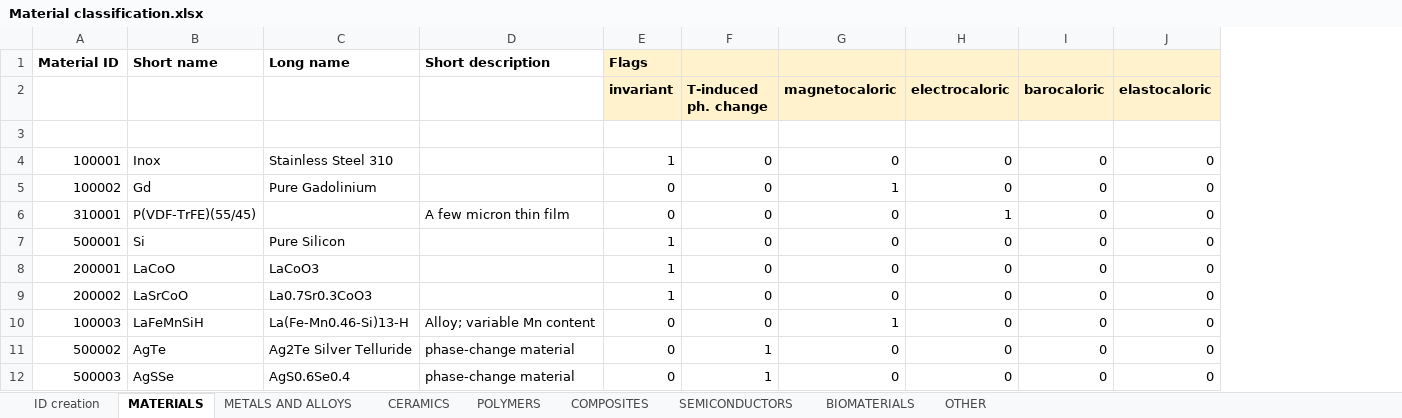
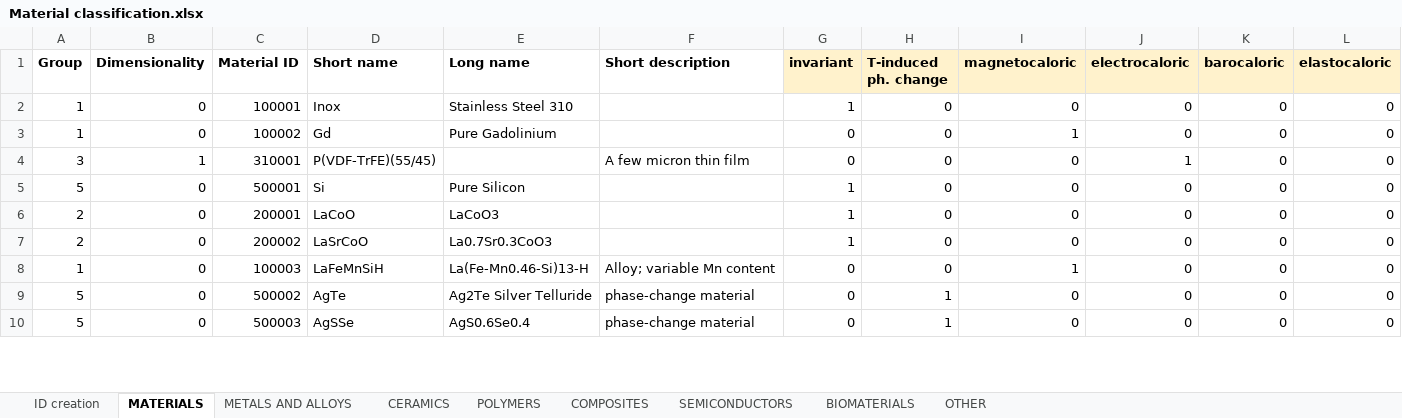
Before and after one commit to katya5226/TCCMaterialLibrary, an Excel workbook: Material classification.xlsx, sheet MATERIALS, drawn as a sheet; only a part is shown; values as stored, in another font and other column widths than the file's, no borders; removed rows and columns are numbered as before the commit, all else as after; rows hold the shown columns only; the diff names each change by its address in the sheet, - before the commit and + after, or states it on an @@ line.

Commit message:
Updated excel file

```diff
--- a/Material classification.xlsx (sheet MATERIALS)
+++ b/Material classification.xlsx (sheet MATERIALS)
+column A (Group), rows 2-10: 1 | 1 | 3 | 5 | 2 | 2 | 1 | 5 | 5
+column B (Dimensionality), rows 2-10: 0 | 0 | 1 | 0 | 0 | 0 | 0 | 0 | 0
-row 1: Material ID | Short name | Long name | Short description | Flags
-C1: (empty)
+C1: Material ID
-D1: (empty)
+D1: Short name
-E1: (empty)
+E1: Long name
-F1: (empty)
+F1: Short description
-row 3: (empty)
```
